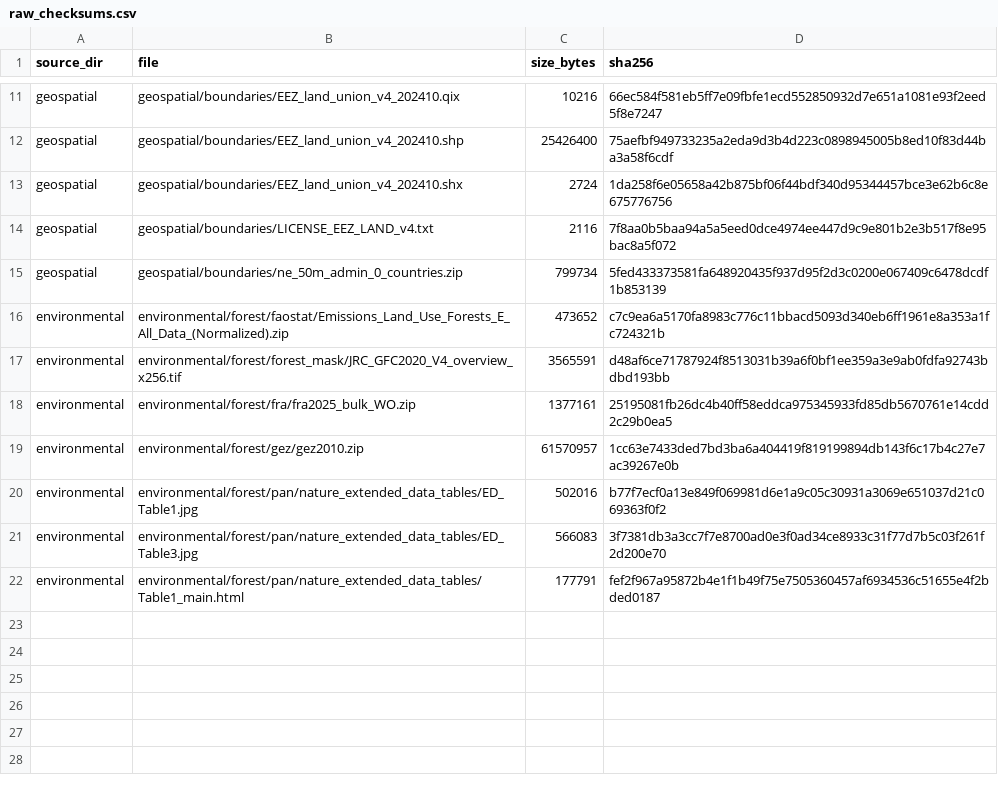
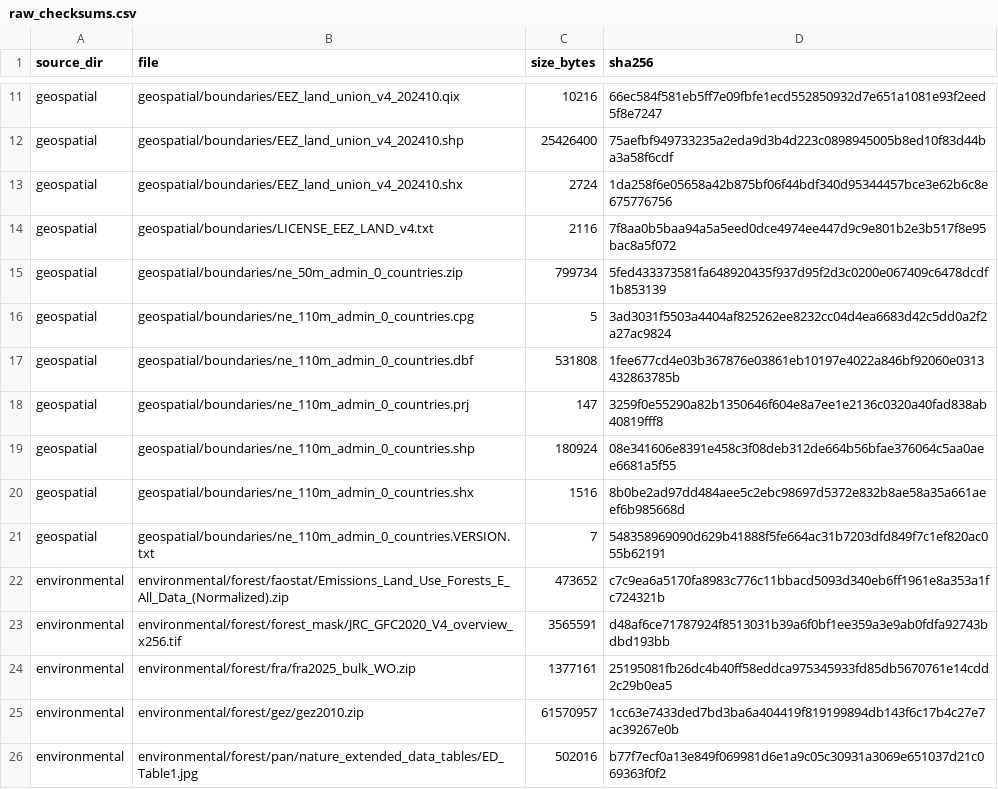
Before and after one commit to aurvl/ncw, a CSV file: data/metadata/raw_checksums.csv, drawn as a sheet; only a part is shown, gaps mark what is left out; the shorter side is filled out with more unchanged rows; the diff names each change by its address in the sheet, - before the commit and + after, or states it on an @@ line.

```diff
--- a/data/metadata/raw_checksums.csv
+++ b/data/metadata/raw_checksums.csv
+row 16: geospatial | geospatial/boundaries/ne_110m_admin_0_countries.cpg | 5 | 3ad3031f5503a4404af825262ee8232cc04d4ea6683d42c5dd0a2f2a27ac9824
+row 17: geospatial | geospatial/boundaries/ne_110m_admin_0_countries.dbf | 531808 | 1fee677cd4e03b367876e03861eb10197e4022a846bf92060e0313432863785b
+row 18: geospatial | geospatial/boundaries/ne_110m_admin_0_countries.prj | 147 | 3259f0e55290a82b1350646f604e8a7ee1e2136c0320a40fad838ab40819fff8
+row 19: geospatial | geospatial/boundaries/ne_110m_admin_0_countries.shp | 180924 | 08e341606e8391e458c3f08deb312de664b56bfae376064c5aa0aee6681a5f55
+row 20: geospatial | geospatial/boundaries/ne_110m_admin_0_countries.shx | 1516 | 8b0be2ad97dd484aee5c2ebc98697d5372e832b8ae58a35a661aeef6b985668d
+row 21: geospatial | geospatial/boundaries/ne_110m_admin_0_countries.VERSION.txt | 7 | 548358969090d629b41888f5fe664ac31b7203dfd849f7c1ef820ac055b62191
```
Also changed, not shown: data/derived/bcw_mangrove_gapfill.csv, data/derived/bcw_mangrove_gmw_area_replacement.csv, 28 other files.
